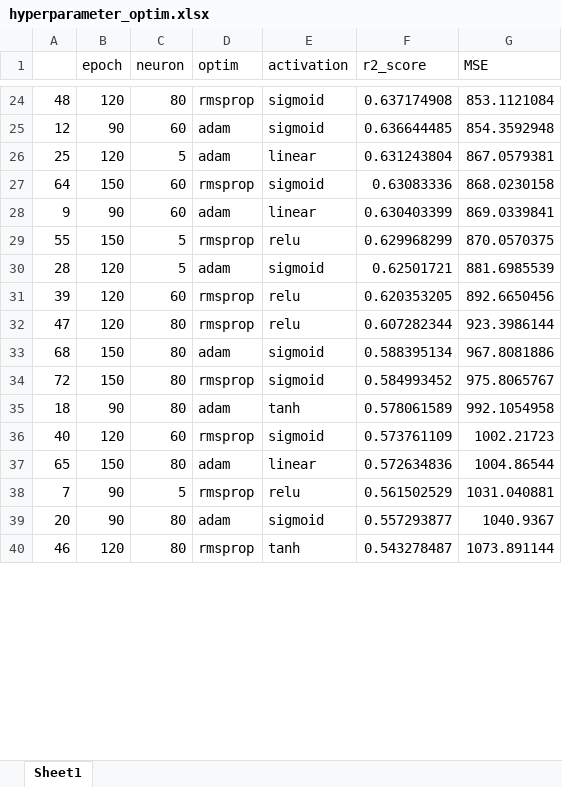
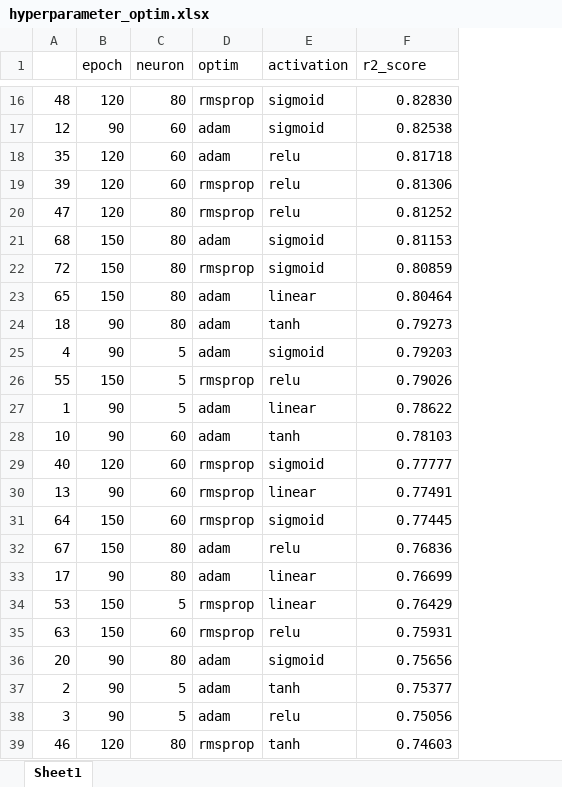
Before and after one commit to stock-price-project/stock_price_prediction, an Excel workbook: model/hyperParaModels/hyperparameter_optim.xlsx, sheet Sheet1, drawn as a sheet; only a part is shown, gaps mark what is left out; values as stored, in another font and other column widths than the file's, no cell formats; removed rows and columns are numbered as before the commit, all else as after; the diff covers the shown part only; the diff names each change by its address in the sheet, - before the commit and + after, or states it on an @@ line.

```diff
--- a/model/hyperParaModels/hyperparameter_optim.xlsx (sheet Sheet1)
+++ b/model/hyperParaModels/hyperparameter_optim.xlsx (sheet Sheet1)
-column G (MSE), rows 24-25: 853.1121084 | 854.3592948; rows 31-37: 892.6650456 | 923.3986144 | 967.8081886 | 975.8065767 | 992.1054958 | 1002.21723 | 1004.86544; rows 39-40: 1040.9367 | 1073.891144
-F16 (r2_score): 0.637174908
+F16 (r2_score): 0.82830
-F17 (r2_score): 0.636644485
+F17 (r2_score): 0.82538
-row 26: 25 | 120 | 5 | adam | linear | 0.631243804 | 867.0579381
-row 27: 64 | 150 | 60 | rmsprop | sigmoid | 0.63083336 | 868.0230158
-row 28: 9 | 90 | 60 | adam | linear | 0.630403399 | 869.0339841
-row 29: 55 | 150 | 5 | rmsprop | relu | 0.629968299 | 870.0570375
-row 30: 28 | 120 | 5 | adam | sigmoid | 0.62501721 | 881.6985539
+row 18: 35 | 120 | 60 | adam | relu | 0.81718
-F19 (r2_score): 0.620353205
+F19 (r2_score): 0.81306
-F20 (r2_score): 0.607282344
+F20 (r2_score): 0.81252
-F21 (r2_score): 0.588395134
+F21 (r2_score): 0.81153
-F22 (r2_score): 0.584993452
+F22 (r2_score): 0.80859
+row 23: 65 | 150 | 80 | adam | linear | 0.80464
-F24 (r2_score): 0.578061589
+F24 (r2_score): 0.79273
+row 25: 4 | 90 | 5 | adam | sigmoid | 0.79203
+row 26: 55 | 150 | 5 | rmsprop | relu | 0.79026
+row 27: 1 | 90 | 5 | adam | linear | 0.78622
+row 28: 10 | 90 | 60 | adam | tanh | 0.78103
-F29 (r2_score): 0.573761109
+F29 (r2_score): 0.77777
+row 30: 13 | 90 | 60 | rmsprop | linear | 0.77491
+row 31: 64 | 150 | 60 | rmsprop | sigmoid | 0.77445
-A32: 65
+A32: 67
-E32 (activation): linear
+E32 (activation): relu
-F32 (r2_score): 0.572634836
+F32 (r2_score): 0.76836
-row 38: 7 | 90 | 5 | rmsprop | relu | 0.561502529 | 1031.040881
+row 33: 17 | 90 | 80 | adam | linear | 0.76699
+row 34: 53 | 150 | 5 | rmsprop | linear | 0.76429
+row 35: 63 | 150 | 60 | rmsprop | relu | 0.75931
-F36 (r2_score): 0.557293877
+F36 (r2_score): 0.75656
+row 37: 2 | 90 | 5 | adam | tanh | 0.75377
+row 38: 3 | 90 | 5 | adam | relu | 0.75056
-F39 (r2_score): 0.543278487
+F39 (r2_score): 0.74603
```
Also changed, not shown: 20 added rows, 27 removed rows and 36 edited cells elsewhere in this sheet, cell formats, model/final_model_pred_close/result.xlsx, model/final_model_pred_open/result.xlsx, 29 other files.
